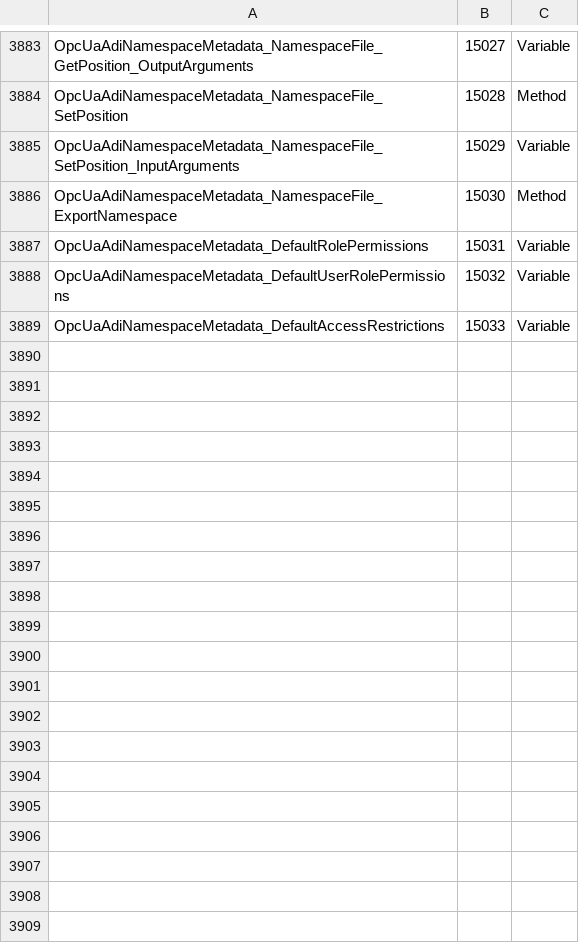
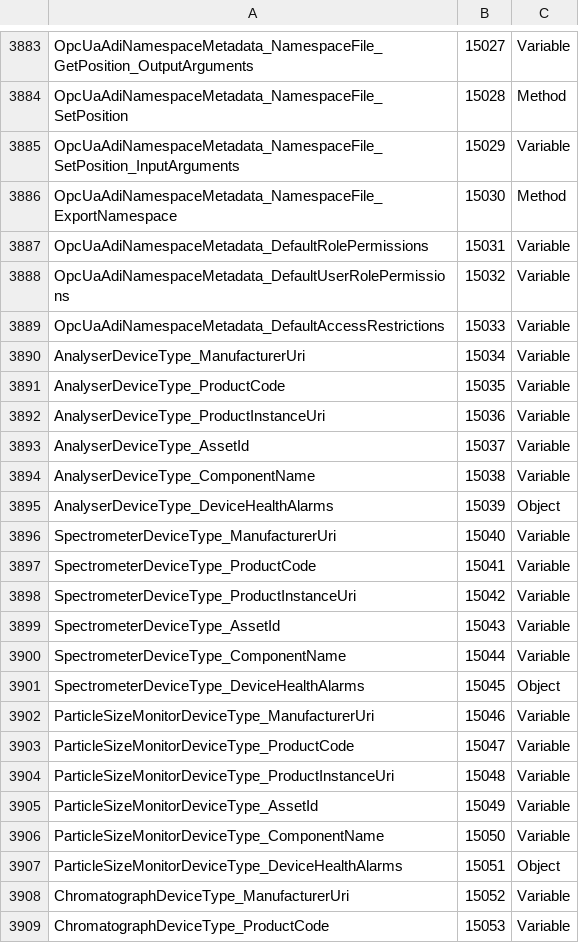
Before and after one commit to OPCFoundation/UA-ModelCompiler, a CSV file: ModelCompiler/Design/OpcUaAdiModel.csv, drawn as a sheet; only a part is shown, gaps mark what is left out; the diff covers the shown part only; the diff names each change by its address in the sheet, - before the commit and + after, or states it on an @@ line.

```diff
--- a/ModelCompiler/Design/OpcUaAdiModel.csv
+++ b/ModelCompiler/Design/OpcUaAdiModel.csv
+row 3890: AnalyserDeviceType_ManufacturerUri | 15034 | Variable
+row 3891: AnalyserDeviceType_ProductCode | 15035 | Variable
+row 3892: AnalyserDeviceType_ProductInstanceUri | 15036 | Variable
+row 3893: AnalyserDeviceType_AssetId | 15037 | Variable
+row 3894: AnalyserDeviceType_ComponentName | 15038 | Variable
+row 3895: AnalyserDeviceType_DeviceHealthAlarms | 15039 | Object
+row 3896: SpectrometerDeviceType_ManufacturerUri | 15040 | Variable
+row 3897: SpectrometerDeviceType_ProductCode | 15041 | Variable
+row 3898: SpectrometerDeviceType_ProductInstanceUri | 15042 | Variable
+row 3899: SpectrometerDeviceType_AssetId | 15043 | Variable
+row 3900: SpectrometerDeviceType_ComponentName | 15044 | Variable
+row 3901: SpectrometerDeviceType_DeviceHealthAlarms | 15045 | Object
+row 3902: ParticleSizeMonitorDeviceType_ManufacturerUri | 15046 | Variable
+row 3903: ParticleSizeMonitorDeviceType_ProductCode | 15047 | Variable
+row 3904: ParticleSizeMonitorDeviceType_ProductInstanceUri | 15048 | Variable
+row 3905: ParticleSizeMonitorDeviceType_AssetId | 15049 | Variable
+row 3906: ParticleSizeMonitorDeviceType_ComponentName | 15050 | Variable
+row 3907: ParticleSizeMonitorDeviceType_DeviceHealthAlarms | 15051 | Object
+row 3908: ChromatographDeviceType_ManufacturerUri | 15052 | Variable
+row 3909: ChromatographDeviceType_ProductCode | 15053 | Variable
```
Also changed, not shown: 22 added rows elsewhere in this file, ModelCompiler/Design.v104/MDIS.csv, ModelCompiler/Design.v104/OpcUaAdiModel.csv, 47 other files.
